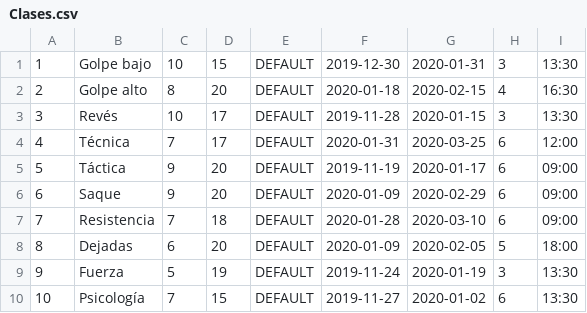
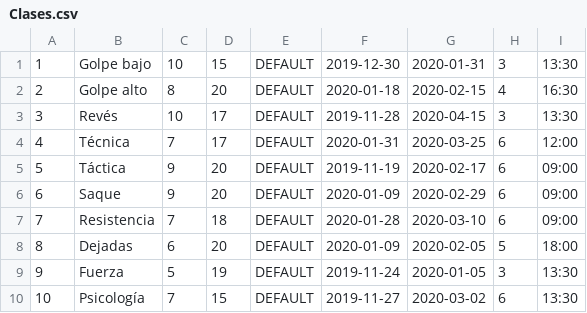
Before and after one commit to aggarcia3/PadeGest, a CSV file: scripts/data/Clases.csv, drawn as a sheet.

Commit message:
BD PadeGest: actualizar triggers de reserva, corregir datos de prueba y renombrar relación
Es mejor llamar clase_usuario a la tabla que implementa la relación N:N entre Usuario y Clase.
Ello es más ameno al mapeo ORM de CakePHP.

```diff
--- a/scripts/data/Clases.csv
+++ b/scripts/data/Clases.csv
@@ -2,5 +2,5 @@
 2,Golpe alto,8,20,DEFAULT,2020-01-18,2020-02-15,4,16:30
-3,Revés,10,17,DEFAULT,2019-11-28,2020-01-15,3,13:30
+3,Revés,10,17,DEFAULT,2019-11-28,2020-04-15,3,13:30
 4,Técnica,7,17,DEFAULT,2020-01-31,2020-03-25,6,12:00
-5,Táctica,9,20,DEFAULT,2019-11-19,2020-01-17,6,09:00
+5,Táctica,9,20,DEFAULT,2019-11-19,2020-02-17,6,09:00
 6,Saque,9,20,DEFAULT,2020-01-09,2020-02-29,6,09:00
@@ -8,3 +8,3 @@
 8,Dejadas,6,20,DEFAULT,2020-01-09,2020-02-05,5,18:00
-9,Fuerza,5,19,DEFAULT,2019-11-24,2020-01-19,3,13:30
-10,Psicología,7,15,DEFAULT,2019-11-27,2020-01-02,6,13:30
+9,Fuerza,5,19,DEFAULT,2019-11-24,2020-01-05,3,13:30
+10,Psicología,7,15,DEFAULT,2019-11-27,2020-03-02,6,13:30
```
Also changed, not shown: 2 other files.
